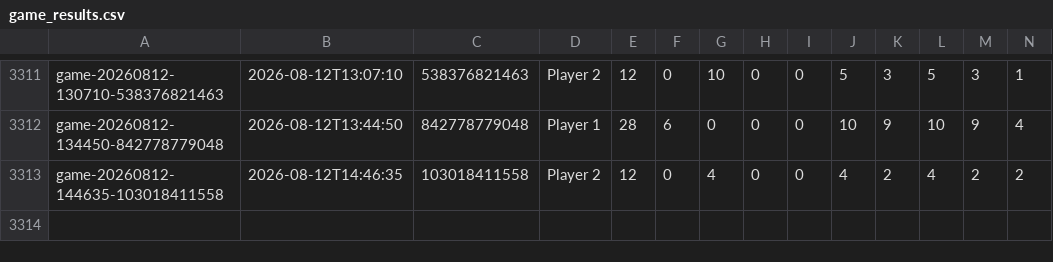
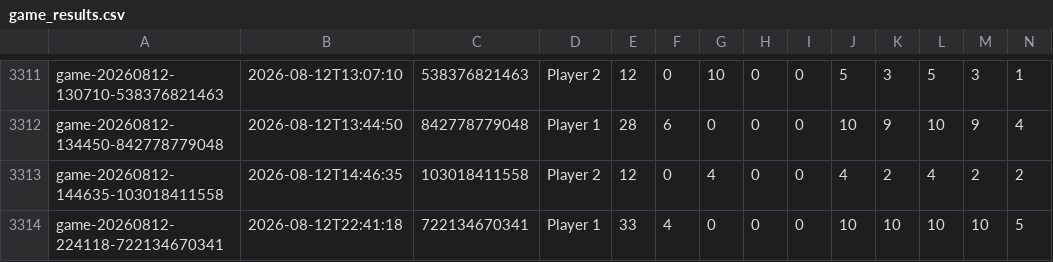
Before and after one commit to nicklasmichel/card_game, a CSV file: stats/data/game_results.csv, drawn as a sheet; only a part is shown, gaps mark what is left out; rows hold the shown columns only; the diff names each change by its address in the sheet, - before the commit and + after, or states it on an @@ line.

```diff
--- a/stats/data/game_results.csv
+++ b/stats/data/game_results.csv
+row 3314: game-20260812-224118-722134670341 | 2026-08-12T22:41:18 | 722134670341 | Player 1 | 33 | 4 | 0 | 0 | 0 | 10 | 10 | 10 | 10 | 5
```
Also changed, not shown: stats/data/creature_combat_results.csv, 7 other files.
